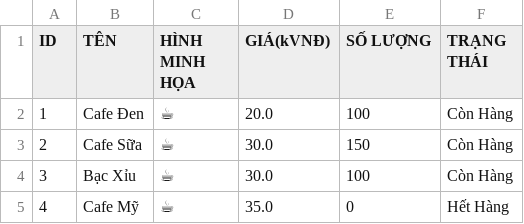
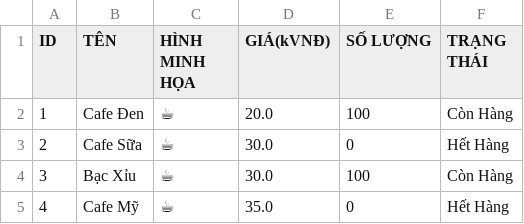
Before and after one commit to tuepi/Case-Module-2, a CSV file: out/production/beverage_order_management_app/data_file/beverage.csv, drawn as a sheet.

```diff
--- a/out/production/beverage_order_management_app/data_file/beverage.csv
+++ b/out/production/beverage_order_management_app/data_file/beverage.csv
@@ -2,3 +2,3 @@ ID,TÊN,HÌNH MINH HỌA,GIÁ(kVNĐ),SỐ LƯỢNG,TRẠNG THÁI
 1,Cafe Đen,☕,20.0,100,Còn Hàng
-2,Cafe Sữa,☕,30.0,150,Còn Hàng
+2,Cafe Sữa,☕,30.0,0,Hết Hàng
 3,Bạc Xỉu,☕,30.0,100,Còn Hàng
```
Also changed, not shown: out/production/beverage_order_management_app/data_file/user.csv, src/data_file/beverage.csv, 14 other files.
